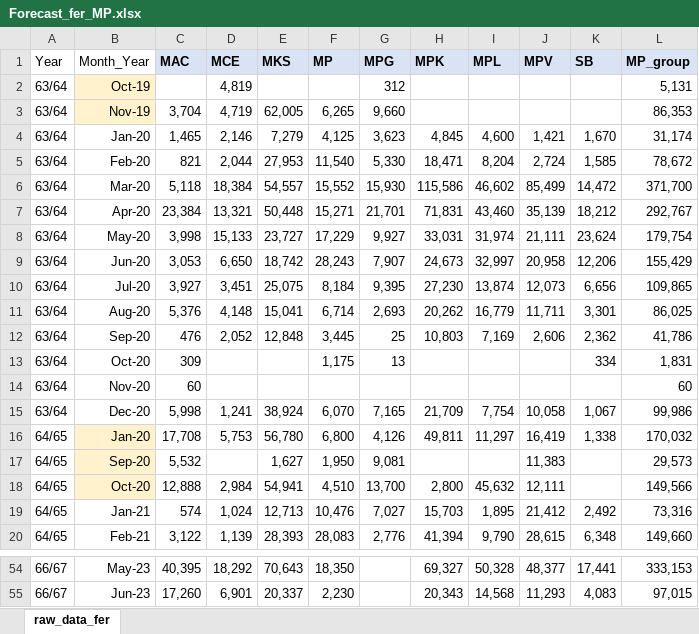
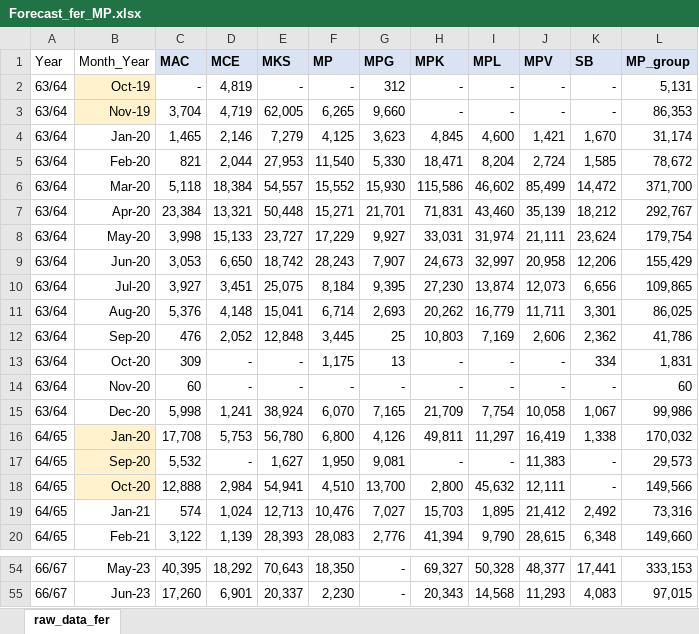
Before and after one commit to Benjamnk/DSE-2, an Excel workbook: Forecast_fer_MP.xlsx, sheet raw_data_fer, drawn as a sheet; only a part is shown, gaps mark what is left out; values as stored, in another font and other column widths than the file's, no borders; the diff covers the shown part only; the diff names each change by its address in the sheet, - before the commit and + after, or states it on an @@ line.

```diff
--- a/Forecast_fer_MP.xlsx (sheet raw_data_fer)
+++ b/Forecast_fer_MP.xlsx (sheet raw_data_fer)
-C2 (MAC): (empty)
+C2 (MAC): -
-E2 (MKS): (empty)
+E2 (MKS): -
-F2 (MP): (empty)
+F2 (MP): -
-H2:H3 (MPK): (empty)
+H2:H3 (MPK): -
-I2:I3 (MPL): (empty)
+I2:I3 (MPL): -
-J2:J3 (MPV): (empty)
+J2:J3 (MPV): -
-K2:K3 (SB): (empty)
+K2:K3 (SB): -
-D13:D14 (MCE): (empty)
+D13:D14 (MCE): -
-E13:E14 (MKS): (empty)
+E13:E14 (MKS): -
-H13:H14 (MPK): (empty)
+H13:H14 (MPK): -
-I13:I14 (MPL): (empty)
+I13:I14 (MPL): -
-J13:J14 (MPV): (empty)
+J13:J14 (MPV): -
-F14 (MP): (empty)
+F14 (MP): -
-G14 (MPG): (empty)
+G14 (MPG): -
-K14 (SB): (empty)
+K14 (SB): -
-D17 (MCE): (empty)
+D17 (MCE): -
-H17 (MPK): (empty)
+H17 (MPK): -
-I17 (MPL): (empty)
+I17 (MPL): -
-K17:K18 (SB): (empty)
+K17:K18 (SB): -
-G54:G55 (MPG): (empty)
+G54:G55 (MPG): -
```
Also changed, not shown: 60 edited cells elsewhere in this sheet.
